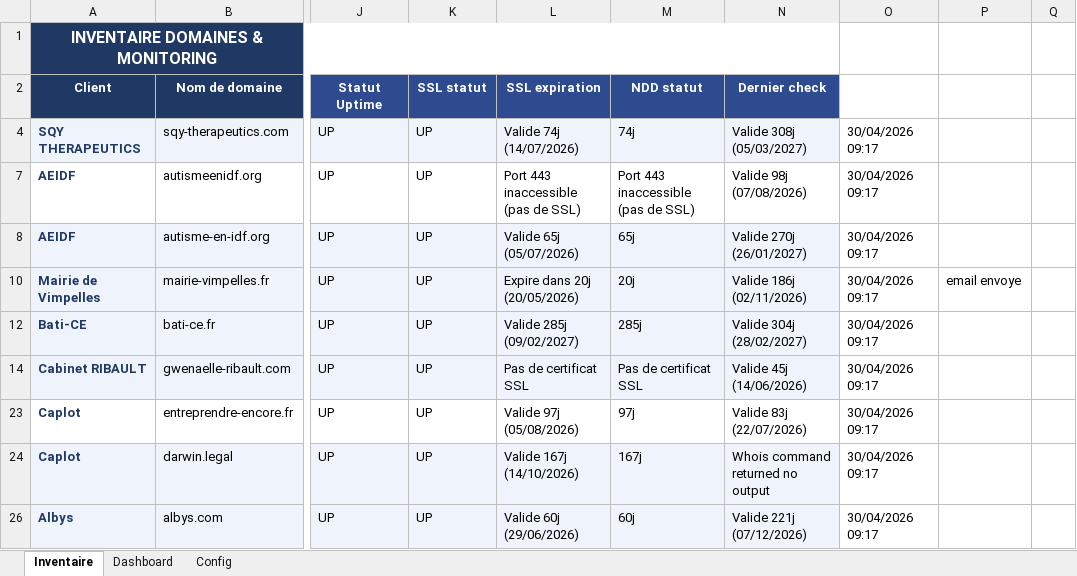
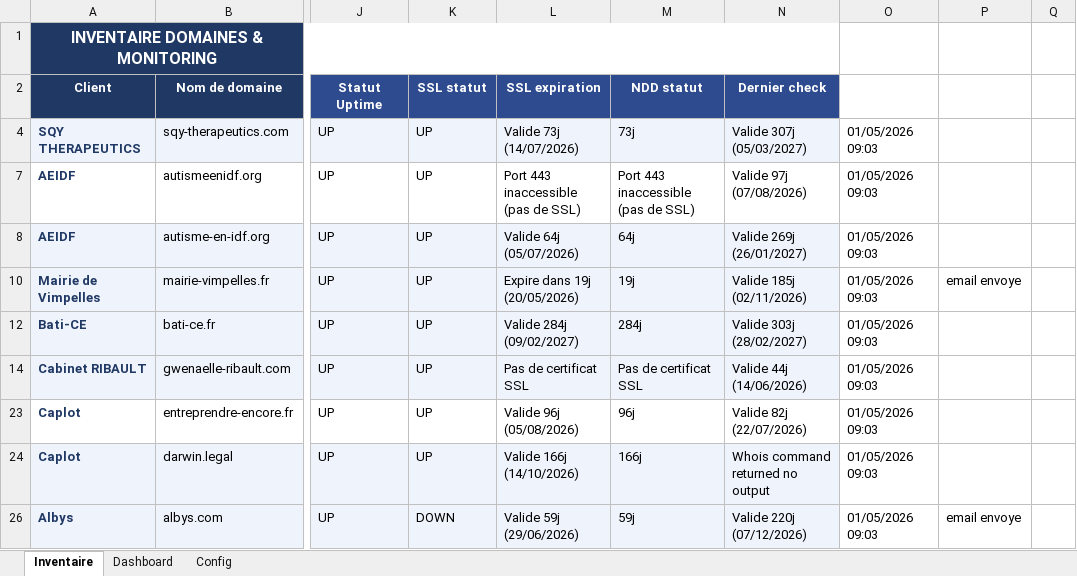
Before and after one commit to Axel-DosSantos/monitoring-sites, an Excel workbook: inventaire_monitoring.xlsx, sheet Inventaire, drawn as a sheet; only a part is shown, gaps mark what is left out; values as stored, in another font and other column widths than the file's, no borders; the diff covers the shown part only; the diff names each change by its address in the sheet, - before the commit and + after, or states it on an @@ line.

```diff
--- a/inventaire_monitoring.xlsx (sheet Inventaire)
+++ b/inventaire_monitoring.xlsx (sheet Inventaire)
-L4 (SSL expiration): Valide 74j (14/07/2026)
+L4 (SSL expiration): Valide 73j (14/07/2026)
-M4 (NDD statut): 74j
+M4 (NDD statut): 73j
-N4 (Dernier check): Valide 308j (05/03/2027)
+N4 (Dernier check): Valide 307j (05/03/2027)
-O4: 30/04/2026 09:17
+O4: 01/05/2026 09:03
-N7 (Dernier check): Valide 98j (07/08/2026)
+N7 (Dernier check): Valide 97j (07/08/2026)
-O7:O8: 30/04/2026 09:17
+O7:O8: 01/05/2026 09:03
-L8 (SSL expiration): Valide 65j (05/07/2026)
+L8 (SSL expiration): Valide 64j (05/07/2026)
-M8 (NDD statut): 65j
+M8 (NDD statut): 64j
-N8 (Dernier check): Valide 270j (26/01/2027)
+N8 (Dernier check): Valide 269j (26/01/2027)
-L10 (SSL expiration): Expire dans 20j (20/05/2026)
+L10 (SSL expiration): Expire dans 19j (20/05/2026)
-M10 (NDD statut): 20j
+M10 (NDD statut): 19j
-N10 (Dernier check): Valide 186j (02/11/2026)
+N10 (Dernier check): Valide 185j (02/11/2026)
-O10: 30/04/2026 09:17
+O10: 01/05/2026 09:03
-L12 (SSL expiration): Valide 285j (09/02/2027)
+L12 (SSL expiration): Valide 284j (09/02/2027)
-M12 (NDD statut): 285j
+M12 (NDD statut): 284j
-N12 (Dernier check): Valide 304j (28/02/2027)
+N12 (Dernier check): Valide 303j (28/02/2027)
-O12: 30/04/2026 09:17
+O12: 01/05/2026 09:03
-N14 (Dernier check): Valide 45j (14/06/2026)
+N14 (Dernier check): Valide 44j (14/06/2026)
-O14: 30/04/2026 09:17
+O14: 01/05/2026 09:03
-L23 (SSL expiration): Valide 97j (05/08/2026)
+L23 (SSL expiration): Valide 96j (05/08/2026)
-M23 (NDD statut): 97j
+M23 (NDD statut): 96j
-N23 (Dernier check): Valide 83j (22/07/2026)
+N23 (Dernier check): Valide 82j (22/07/2026)
-O23:O24: 30/04/2026 09:17
+O23:O24: 01/05/2026 09:03
-L24 (SSL expiration): Valide 167j (14/10/2026)
+L24 (SSL expiration): Valide 166j (14/10/2026)
-M24 (NDD statut): 167j
+M24 (NDD statut): 166j
-K26 (SSL statut): UP
+K26 (SSL statut): DOWN
-L26 (SSL expiration): Valide 60j (29/06/2026)
+L26 (SSL expiration): Valide 59j (29/06/2026)
-M26 (NDD statut): 60j
+M26 (NDD statut): 59j
-N26 (Dernier check): Valide 221j (07/12/2026)
+N26 (Dernier check): Valide 220j (07/12/2026)
-O26: 30/04/2026 09:17
+O26: 01/05/2026 09:03
-P26: (empty)
+P26: email envoye
```
Also changed, not shown: 16 edited cells elsewhere in this sheet, 2 other files.
